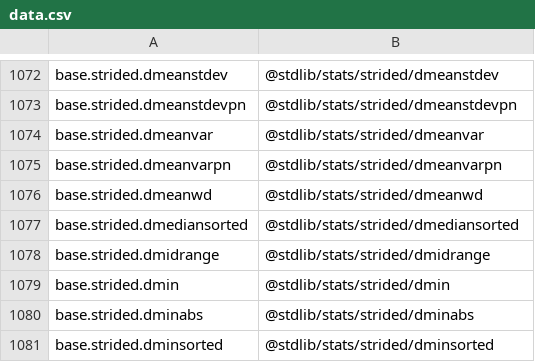
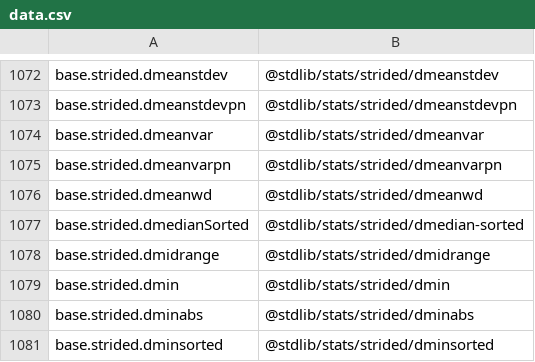
Before and after one commit to stdlib-js/namespace-alias2pkg, a CSV file: data/data.csv, drawn as a sheet; only a part is shown, gaps mark what is left out.

```diff
--- a/data/data.csv
+++ b/data/data.csv
@@ -1076,3 +1076,3 @@ base.strided.dmeanvarpn,"@stdlib/stats/strided/dmeanvarpn"
 base.strided.dmeanwd,"@stdlib/stats/strided/dmeanwd"
-base.strided.dmediansorted,"@stdlib/stats/strided/dmediansorted"
+base.strided.dmedianSorted,"@stdlib/stats/strided/dmedian-sorted"
 base.strided.dmidrange,"@stdlib/stats/strided/dmidrange"
```
Also changed, not shown: 5 other files.
